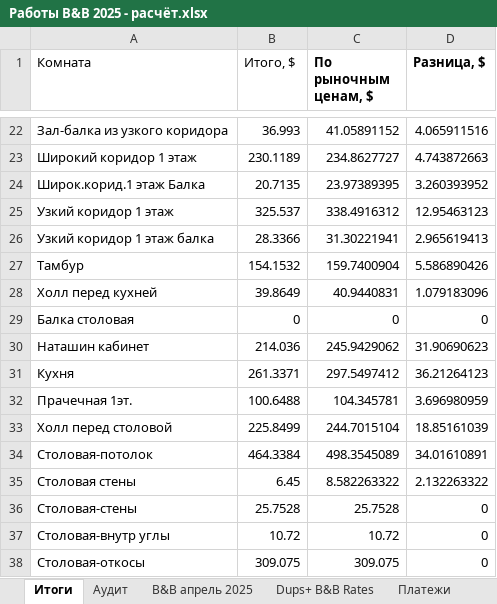
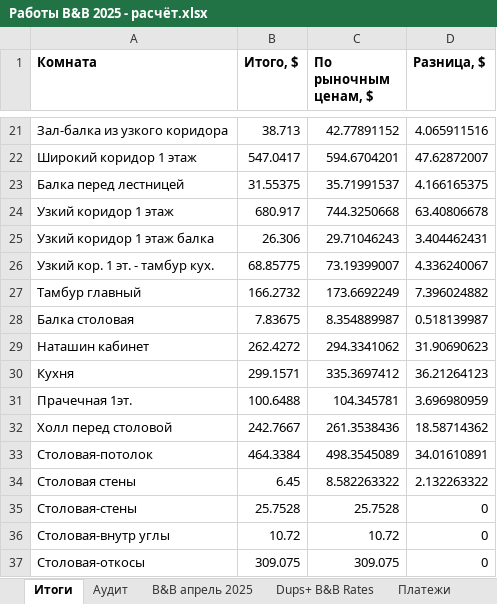
Before and after one commit to yuriyvar/Project, an Excel workbook: Работы B&B 2025 - расчёт.xlsx, sheet Итоги, drawn as a sheet; only a part is shown, gaps mark what is left out; values as stored, in another font and other column widths than the file's, no borders; removed rows and columns are numbered as before the commit, all else as after; the diff covers the shown part only; the diff names each change by its address in the sheet, - before the commit and + after, or states it on an @@ line.

```diff
--- a/Работы B&B 2025 - расчёт.xlsx (sheet Итоги)
+++ b/Работы B&B 2025 - расчёт.xlsx (sheet Итоги)
-A1:B1 bold: off
+A1:B1 bold: on
-B21 (Итого, $): 36.993
+B21 (Итого, $): 38.713
-C21 (По рыночным ценам, $): 41.05891152
+C21 (По рыночным ценам, $): 42.77891152
-B22 (Итого, $): 230.1189
+B22 (Итого, $): 547.0417
-C22 (По рыночным ценам, $): 234.8627727
+C22 (По рыночным ценам, $): 594.6704201
-D22 (Разница, $): 4.743872663
+D22 (Разница, $): 47.62872007
-row 24: Широк.корид.1 этаж Балка | 20.7135 | 23.97389395 | 3.260393952
+row 23: Балка перед лестницей | 31.55375 | 35.71991537 | 4.166165375
-B24 (Итого, $): 325.537
+B24 (Итого, $): 680.917
-C24 (По рыночным ценам, $): 338.4916312
+C24 (По рыночным ценам, $): 744.3250668
-D24 (Разница, $): 12.95463123
+D24 (Разница, $): 63.40806678
-B25 (Итого, $): 28.3366
+B25 (Итого, $): 26.306
-C25 (По рыночным ценам, $): 31.30221941
+C25 (По рыночным ценам, $): 29.71046243
-D25 (Разница, $): 2.965619413
+D25 (Разница, $): 3.404462431
-row 27: Тамбур | 154.1532 | 159.7400904 | 5.586890426
-row 28: Холл перед кухней | 39.8649 | 40.9440831 | 1.079183096
+row 26: Узкий кор. 1 эт. - тамбур кух. | 68.85775 | 73.19399007 | 4.336240067
+row 27: Тамбур главный | 166.2732 | 173.6692249 | 7.396024882
-B28 (Итого, $): 0
+B28 (Итого, $): 7.83675
-C28 (По рыночным ценам, $): 0
+C28 (По рыночным ценам, $): 8.354889987
-D28 (Разница, $): 0
+D28 (Разница, $): 0.518139987
-B29 (Итого, $): 214.036
+B29 (Итого, $): 262.4272
-C29 (По рыночным ценам, $): 245.9429062
+C29 (По рыночным ценам, $): 294.3341062
-B30 (Итого, $): 261.3371
+B30 (Итого, $): 299.1571
-C30 (По рыночным ценам, $): 297.5497412
+C30 (По рыночным ценам, $): 335.3697412
-B32 (Итого, $): 225.8499
+B32 (Итого, $): 242.7667
-C32 (По рыночным ценам, $): 244.7015104
+C32 (По рыночным ценам, $): 261.3538436
-D32 (Разница, $): 18.85161039
+D32 (Разница, $): 18.58714362
```
Also changed, not shown: 2 added rows, 1 removed row, 36 edited cells and cell formats elsewhere in this sheet, sheet B&B апрель 2025, sheet Аудит, sheet Dups+ B&B Rates, sheet Платежи, sheet Рынок, formulas that keep their value.
